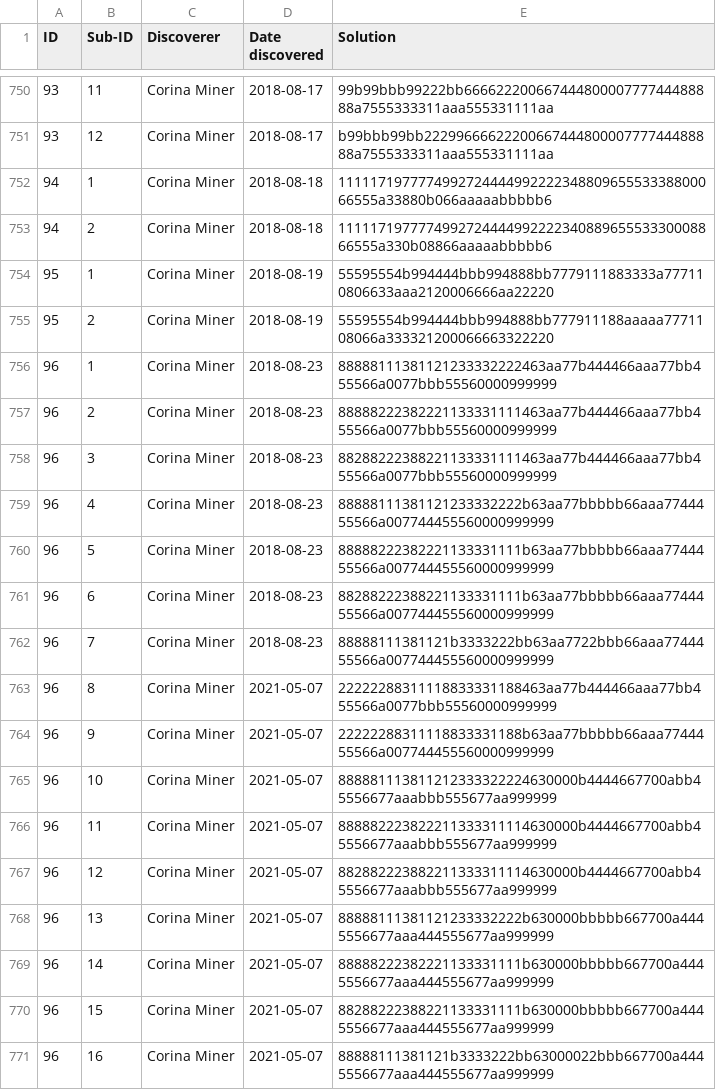
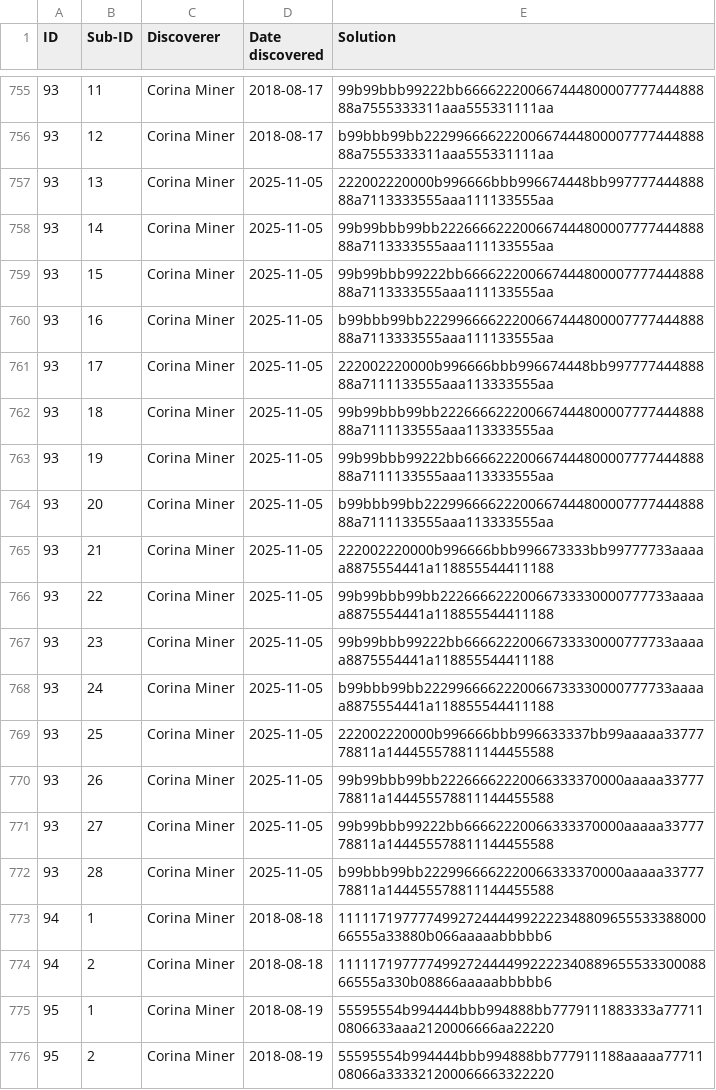
Before and after one commit to corinaminer/triangle-puzzle, a CSV file: solutions.csv, drawn as a sheet; only a part is shown, gaps mark what is left out; the shorter side is filled out with more unchanged rows; the diff covers the shown part only.

```diff
--- a/solutions.csv
+++ b/solutions.csv
@@ -751,2 +756,18 @@ ID,Sub-ID,Discoverer,Date discovered,Solution
 93,12,Corina Miner,2018-08-17,b99bbb99bb2229966662220066744480000777744488888a7555333311aaa555331111aa
+93,13,Corina Miner,2025-11-05,222002220000b996666bbb996674448bb99777744488888a7113333555aaa111133555aa
+93,14,Corina Miner,2025-11-05,99b99bbb99bb22266662220066744480000777744488888a7113333555aaa111133555aa
+93,15,Corina Miner,2025-11-05,99b99bbb99222bb66662220066744480000777744488888a7113333555aaa111133555aa
+93,16,Corina Miner,2025-11-05,b99bbb99bb2229966662220066744480000777744488888a7113333555aaa111133555aa
+93,17,Corina Miner,2025-11-05,222002220000b996666bbb996674448bb99777744488888a7111133555aaa113333555aa
+93,18,Corina Miner,2025-11-05,99b99bbb99bb22266662220066744480000777744488888a7111133555aaa113333555aa
+93,19,Corina Miner,2025-11-05,99b99bbb99222bb66662220066744480000777744488888a7111133555aaa113333555aa
+93,20,Corina Miner,2025-11-05,b99bbb99bb2229966662220066744480000777744488888a7111133555aaa113333555aa
+93,21,Corina Miner,2025-11-05,222002220000b996666bbb996673333bb99777733aaaaa8875554441a118855544411188
+93,22,Corina Miner,2025-11-05,99b99bbb99bb22266662220066733330000777733aaaaa8875554441a118855544411188
+93,23,Corina Miner,2025-11-05,99b99bbb99222bb66662220066733330000777733aaaaa8875554441a118855544411188
+93,24,Corina Miner,2025-11-05,b99bbb99bb2229966662220066733330000777733aaaaa8875554441a118855544411188
+93,25,Corina Miner,2025-11-05,222002220000b996666bbb996633337bb99aaaaa3377778811a144455578811144455588
+93,26,Corina Miner,2025-11-05,99b99bbb99bb22266662220066333370000aaaaa3377778811a144455578811144455588
+93,27,Corina Miner,2025-11-05,99b99bbb99222bb66662220066333370000aaaaa3377778811a144455578811144455588
+93,28,Corina Miner,2025-11-05,b99bbb99bb2229966662220066333370000aaaaa3377778811a144455578811144455588
 94,1,Corina Miner,2018-08-18,111117197777499272444499222234880965553338800066555a33880b066aaaaabbbbb6
```
Also changed, not shown: 22 added rows elsewhere in this file.
